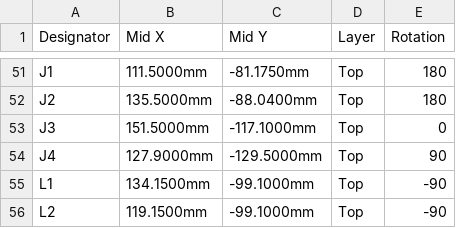
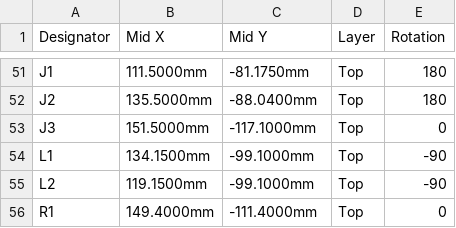
Before and after one commit to JorjBauer/profile-emulator, a CSV file: fpga/hw-r2/profile-drive/profile-drive-r2-cpl-jlcpcb.csv, drawn as a sheet; only a part is shown, gaps mark what is left out; the shorter side is filled out with more unchanged rows.

```diff
--- a/fpga/hw-r2/profile-drive/profile-drive-r2-cpl-jlcpcb.csv
+++ b/fpga/hw-r2/profile-drive/profile-drive-r2-cpl-jlcpcb.csv
@@ -53,3 +53,2 @@
 "J3","151.5000mm","-117.1000mm","Top","0"
-"J4","127.9000mm","-129.5000mm","Top","90"
 "L1","134.1500mm","-99.1000mm","Top","-90"
```
Also changed, not shown: fpga/hw-r2/profile-drive/profile-drive-r2-bom-jlcpcb.csv, 5 other files.
